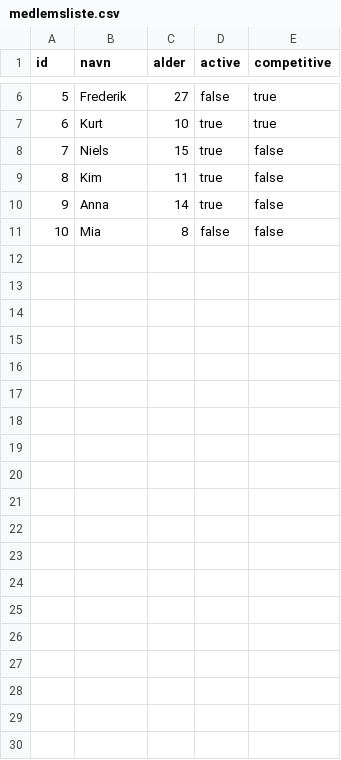
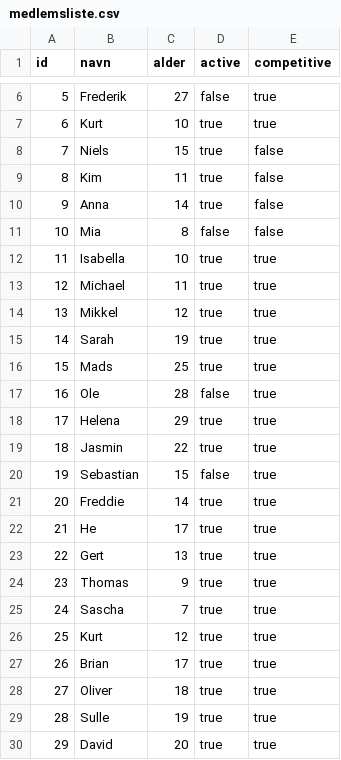
Before and after one commit to FrederikWVB/Project_Dolphin, a CSV file: resources/medlemsliste.csv, drawn as a sheet; only a part is shown, gaps mark what is left out; the diff covers the shown part only; the diff names each change by its address in the sheet, - before the commit and + after, or states it on an @@ line.

```diff
--- a/resources/medlemsliste.csv
+++ b/resources/medlemsliste.csv
+row 12: 11 | Isabella | 10 | true | true
+row 13: 12 | Michael | 11 | true | true
+row 14: 13 | Mikkel | 12 | true | true
+row 15: 14 | Sarah | 19 | true | true
+row 16: 15 | Mads | 25 | true | true
+row 17: 16 | Ole | 28 | false | true
+row 18: 17 | Helena | 29 | true | true
+row 19: 18 | Jasmin | 22 | true | true
+row 20: 19 | Sebastian | 15 | false | true
+row 21: 20 | Freddie | 14 | true | true
+row 22: 21 | He | 17 | true | true
+row 23: 22 | Gert | 13 | true | true
+row 24: 23 | Thomas | 9 | true | true
+row 25: 24 | Sascha | 7 | true | true
+row 26: 25 | Kurt | 12 | true | true
+row 27: 26 | Brian | 17 | true | true
+row 28: 27 | Oliver | 18 | true | true
+row 29: 28 | Sulle | 19 | true | true
+row 30: 29 | David | 20 | true | true
```
Also changed, not shown: 12 added rows elsewhere in this file, resources/CompetitionTime/2.csv, resources/CompetitionTime/5.csv, 7 other files.
